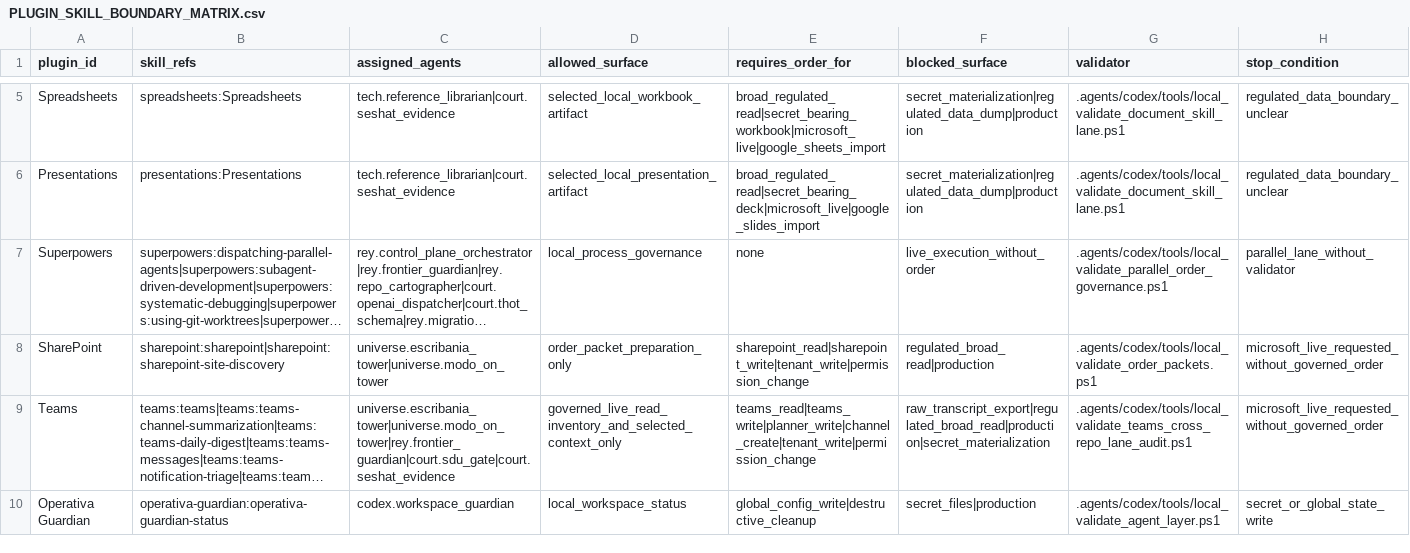
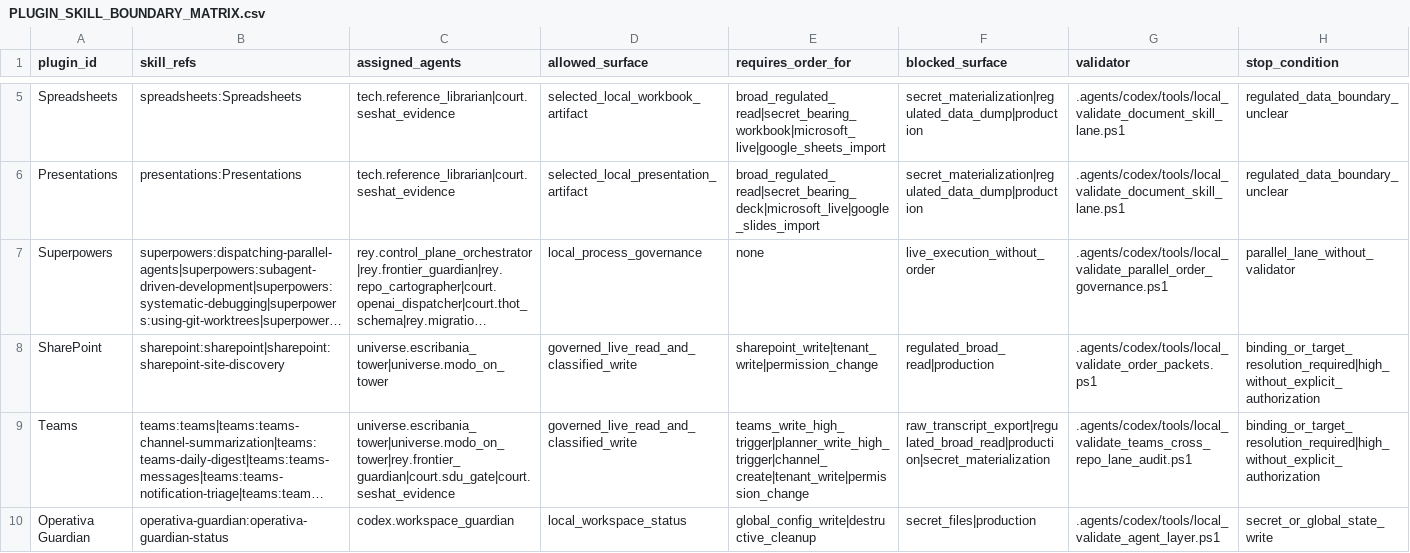
Before and after one commit to universo-rey/cabina-universal-d, a CSV file: .agents/codex/matrices/PLUGIN_SKILL_BOUNDARY_MATRIX.csv, drawn as a sheet; only a part is shown, gaps mark what is left out; long unchanged cells end in …; the diff names each change by its address in the sheet, - before the commit and + after, or states it on an @@ line.

Commit message:
fix: remove order-first reads from plugin skill boundaries

```diff
--- a/.agents/codex/matrices/PLUGIN_SKILL_BOUNDARY_MATRIX.csv
+++ b/.agents/codex/matrices/PLUGIN_SKILL_BOUNDARY_MATRIX.csv
-D8 (allowed_surface): order_packet_preparation_only
+D8 (allowed_surface): governed_live_read_and_classified_write
-E8 (requires_order_for): sharepoint_read|sharepoint_write|tenant_write|permission_change
+E8 (requires_order_for): sharepoint_write|tenant_write|permission_change
-H8:H9 (stop_condition): microsoft_live_requested_without_governed_order
+H8:H9 (stop_condition): binding_or_target_resolution_required|high_without_explicit_authorization
-D9 (allowed_surface): governed_live_read_inventory_and_selected_context_only
+D9 (allowed_surface): governed_live_read_and_classified_write
-E9 (requires_order_for): teams_read|teams_write|planner_write|channel_create|tenant_write|permission_change
+E9 (requires_order_for): teams_write_high_trigger|planner_write_high_trigger|channel_create|tenant_write|permission_change
```
